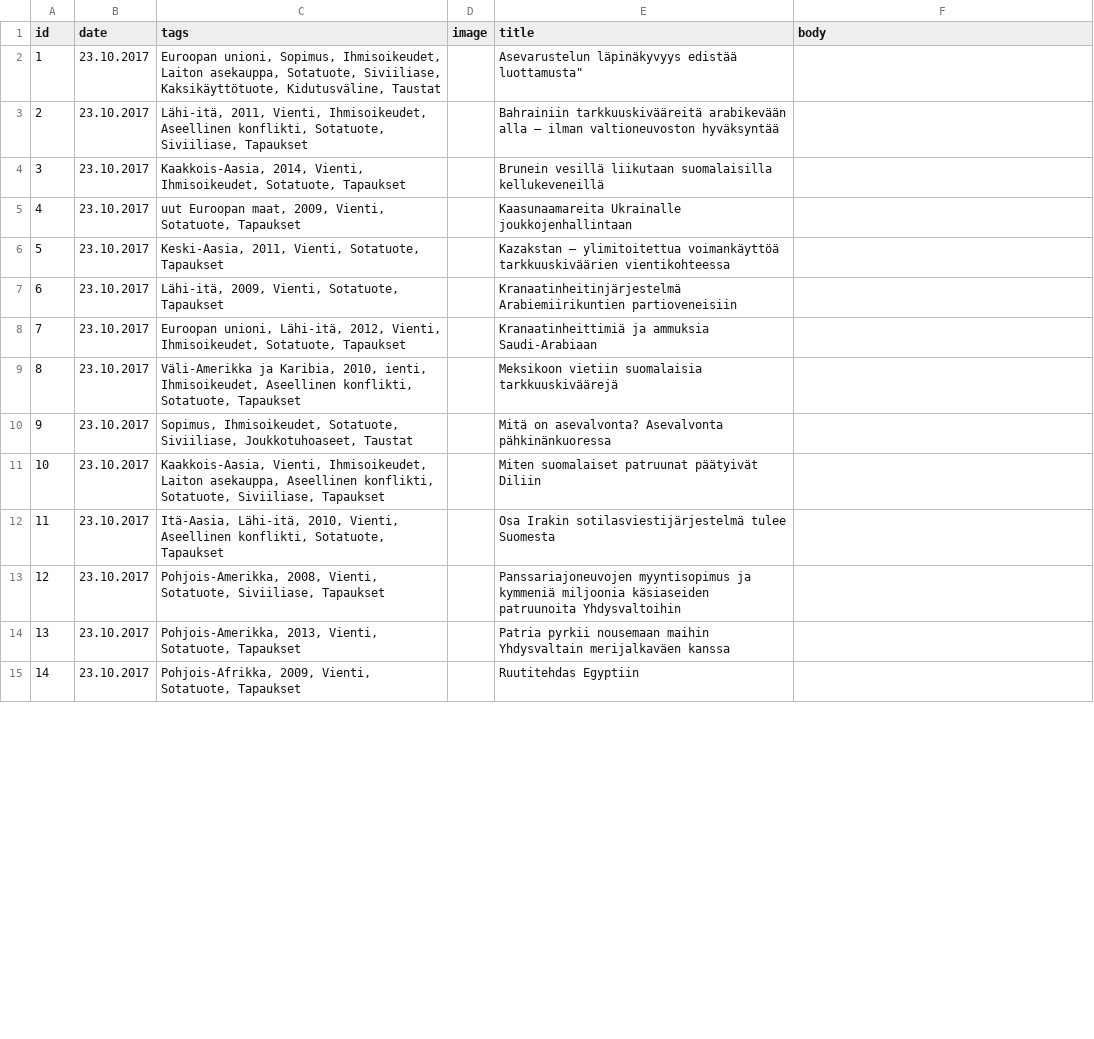
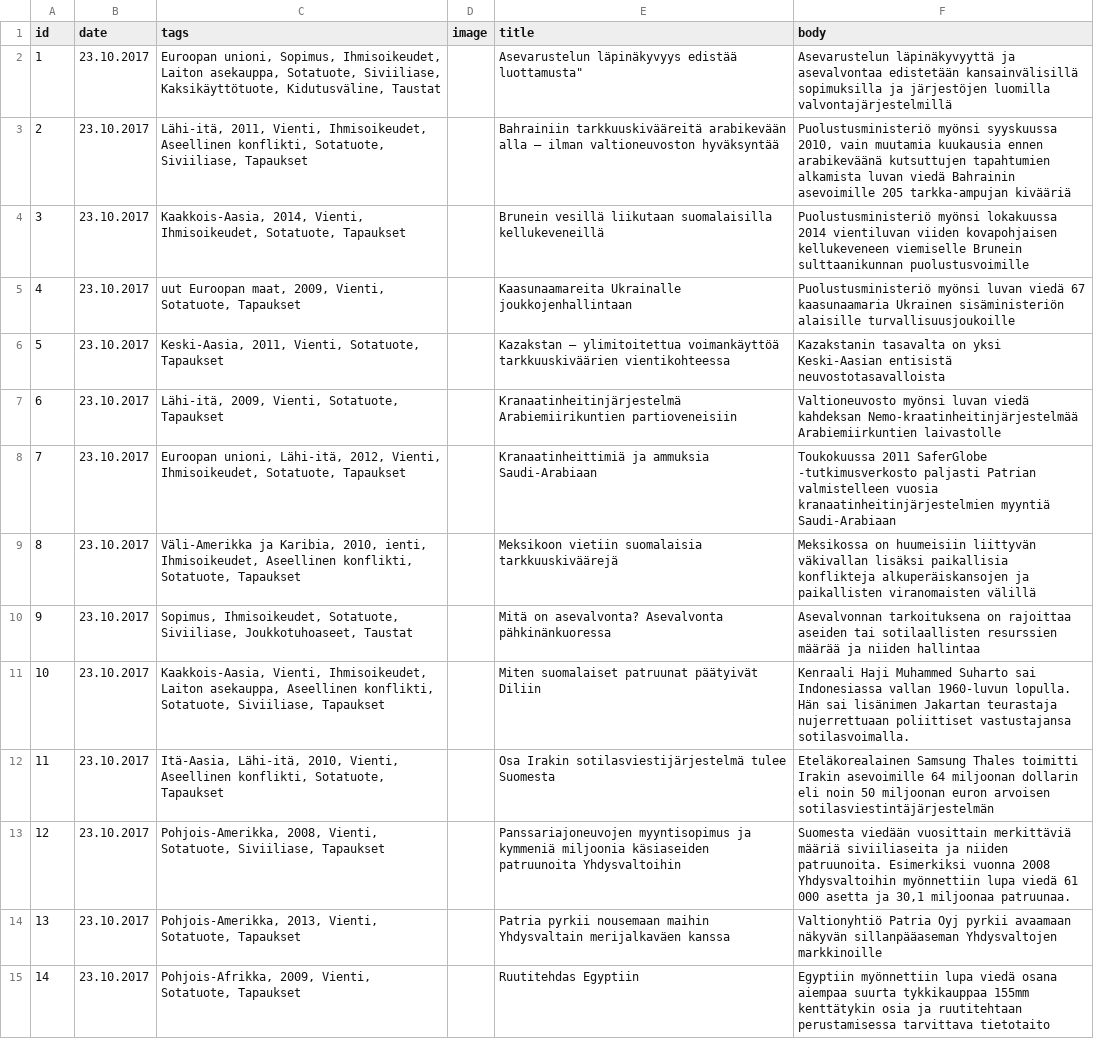
Before and after one commit to futurice/safer-globe-arms-report, a CSV file: src/data/stories.csv, drawn as a sheet; only a part is shown; the diff covers the shown part only; the diff names each change by its address in the sheet, - before the commit and + after, or states it on an @@ line.

```diff
--- a/src/data/stories.csv
+++ b/src/data/stories.csv
-F2 (body): (empty)
+F2 (body): Asevarustelun läpinäkyvyyttä ja asevalvontaa edistetään kansainvälisillä sopimuksilla ja järjestöjen luomilla valvontajärjestelmillä
-F3 (body): (empty)
+F3 (body): Puolustusministeriö myönsi syyskuussa 2010, vain muutamia kuukausia ennen arabikeväänä kutsuttujen tapahtumien alkamista luvan viedä Bahrainin asevoimille 205 tarkka-ampujan kivääriä
-F4 (body): (empty)
+F4 (body): Puolustusministeriö myönsi lokakuussa 2014 vientiluvan viiden kovapohjaisen kellukeveneen viemiselle Brunein sulttaanikunnan puolustusvoimille
-F5 (body): (empty)
+F5 (body): Puolustusministeriö myönsi luvan viedä 67 kaasunaamaria Ukrainen sisäministeriön alaisille turvallisuusjoukoille
-F6 (body): (empty)
+F6 (body): Kazakstanin tasavalta on yksi Keski-Aasian entisistä neuvostotasavalloista
-F7 (body): (empty)
+F7 (body): Valtioneuvosto myönsi luvan viedä kahdeksan Nemo-kraatinheitinjärjestelmää Arabiemiirkuntien laivastolle
-F8 (body): (empty)
+F8 (body): Toukokuussa 2011 SaferGlobe -tutkimusverkosto paljasti Patrian valmistelleen vuosia kranaatinheitinjärjestelmien myyntiä Saudi-Arabiaan
-F9 (body): (empty)
+F9 (body): Meksikossa on huumeisiin liittyvän väkivallan lisäksi paikallisia konflikteja alkuperäiskansojen ja paikallisten viranomaisten välillä
-F10 (body): (empty)
+F10 (body): Asevalvonnan tarkoituksena on rajoittaa aseiden tai sotilaallisten resurssien määrää ja niiden hallintaa
-F11 (body): (empty)
+F11 (body): Kenraali Haji Muhammed Suharto sai Indonesiassa vallan 1960-luvun lopulla. Hän sai lisänimen Jakartan teurastaja nujerrettuaan poliittiset vastustajansa sotilasvoimalla.
-F12 (body): (empty)
+F12 (body): Eteläkorealainen Samsung Thales toimitti Irakin asevoimille 64 miljoonan dollarin eli noin 50 miljoonan euron arvoisen sotilasviestintäjärjestelmän
-F13 (body): (empty)
+F13 (body): Suomesta viedään vuosittain merkittäviä määriä siviiliaseita ja niiden patruunoita. Esimerkiksi vuonna 2008 Yhdysvaltoihin myönnettiin lupa viedä 61 000 asetta ja 30,1 miljoonaa patruunaa.
-F14 (body): (empty)
+F14 (body): Valtionyhtiö Patria Oyj pyrkii avaamaan näkyvän sillanpääaseman Yhdysvaltojen markkinoille
-F15 (body): (empty)
+F15 (body): Egyptiin myönnettiin lupa viedä osana aiempaa suurta tykkikauppaa 155mm kenttätykin osia ja ruutitehtaan perustamisessa tarvittava tietotaito
```
Also changed, not shown: 17 edited cells elsewhere in this file, 7 other files.
